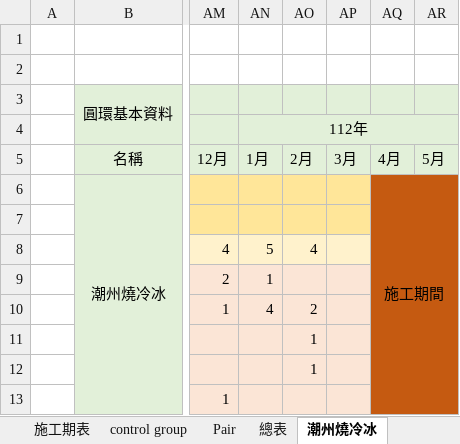
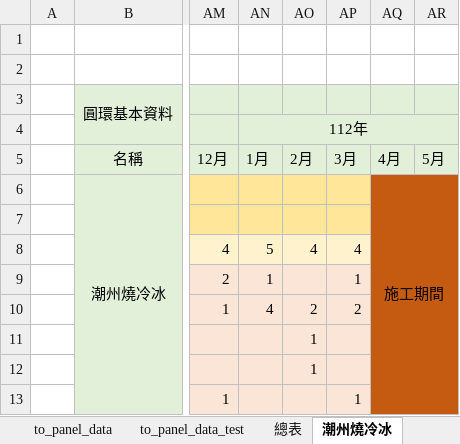
Before and after one commit to Chuang-ben/Roundabout, an Excel workbook: data.xlsx, sheet 潮州燒冷冰, drawn as a sheet; only a part is shown, gaps mark what is left out; values as stored, in another font and other column widths than the file's, no borders; the diff names each change by its address in the sheet, - before the commit and + after, or states it on an @@ line.

```diff
--- a/data.xlsx (sheet 潮州燒冷冰)
+++ b/data.xlsx (sheet 潮州燒冷冰)
+sheet tab: to_panel_data_test
-AP8: (empty)
+AP8: 4
-AP9: (empty)
+AP9: 1
-AP10: (empty)
+AP10: 2
-AP13: (empty)
+AP13: 1
```
Also changed, not shown: sheet 總表, sheet Pair, sheet control group, sheet 歸仁圓環, other sheet tabs, 3 other files.
